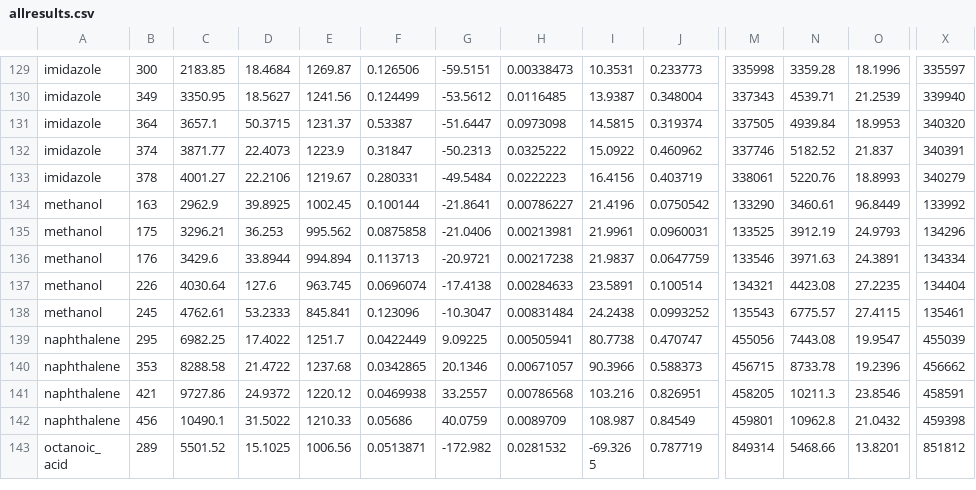
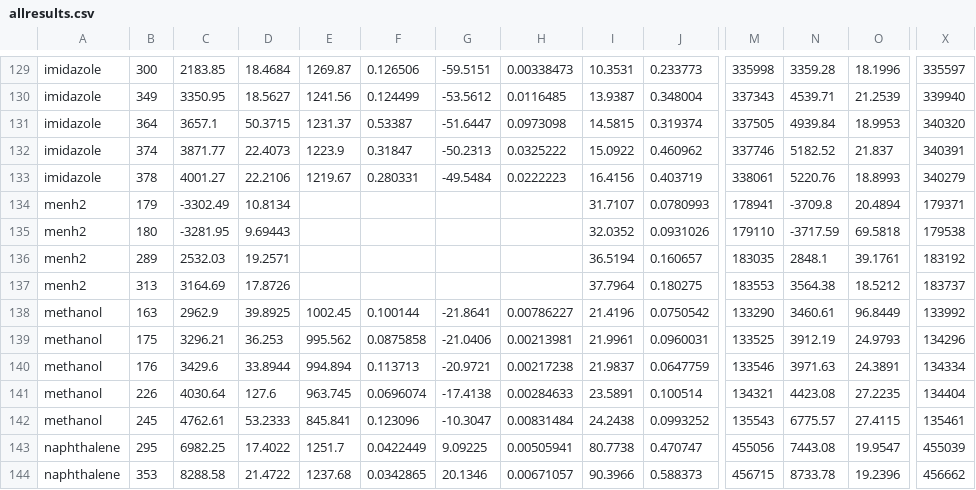
Before and after one commit to dspoel/MDBenchmark, a CSV file: allresults.csv, drawn as a sheet; only a part is shown, gaps mark what is left out; the shorter side is filled out with more unchanged rows; rows hold the shown columns only; the diff names each change by its address in the sheet, - before the commit and + after, or states it on an @@ line.

```diff
--- a/allresults.csv
+++ b/allresults.csv
+row 134: menh2 | 179 | -3302.49 | 10.8134 |  |  |  |  | 31.7107 | 0.0780993 | 178941 | -3709.8 | 20.4894 | 179371
+row 135: menh2 | 180 | -3281.95 | 9.69443 |  |  |  |  | 32.0352 | 0.0931026 | 179110 | -3717.59 | 69.5818 | 179538
+row 136: menh2 | 289 | 2532.03 | 19.2571 |  |  |  |  | 36.5194 | 0.160657 | 183035 | 2848.1 | 39.1761 | 183192
+row 137: menh2 | 313 | 3164.69 | 17.8726 |  |  |  |  | 37.7964 | 0.180275 | 183553 | 3564.38 | 18.5212 | 183737
```
Also changed, not shown: 3 other files.
